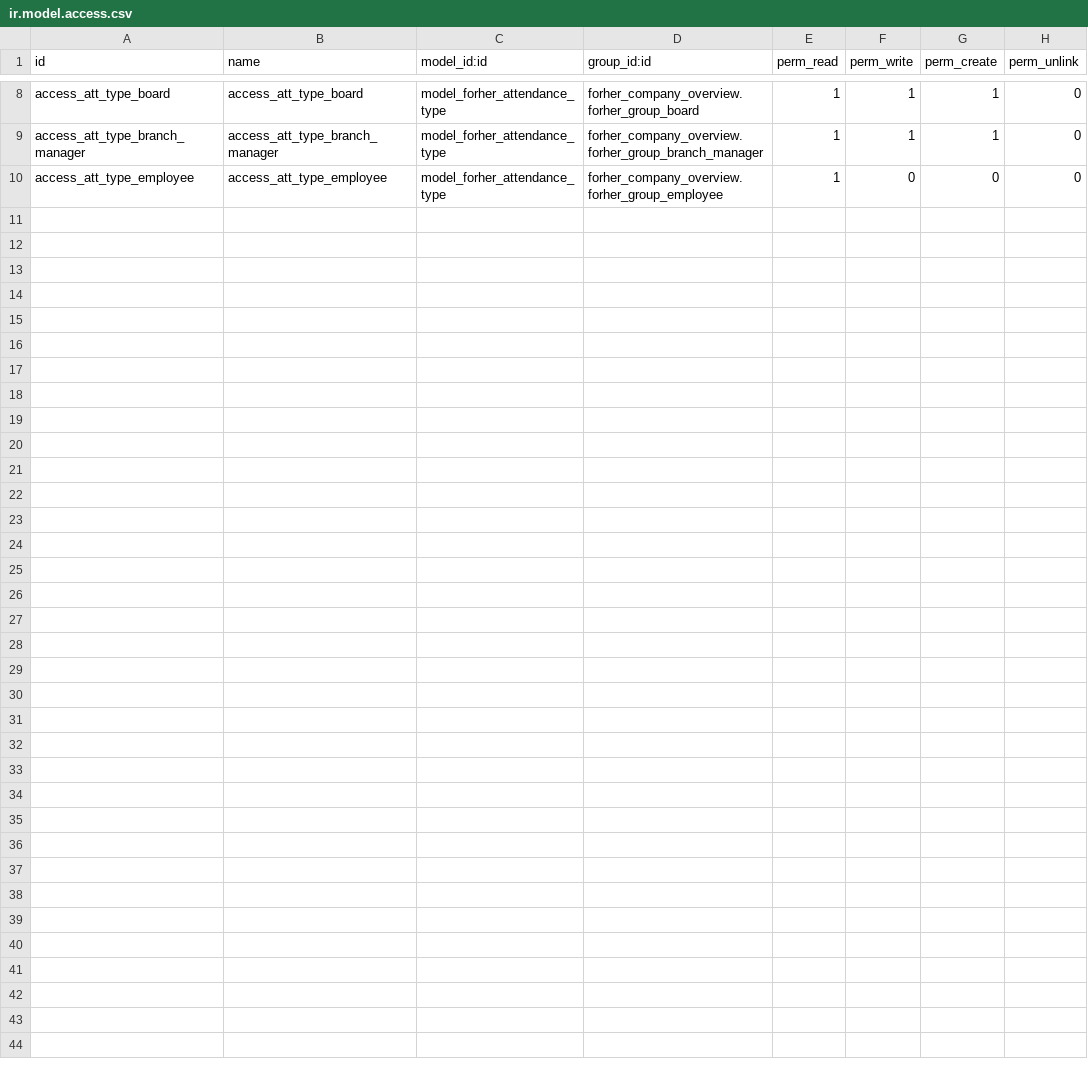
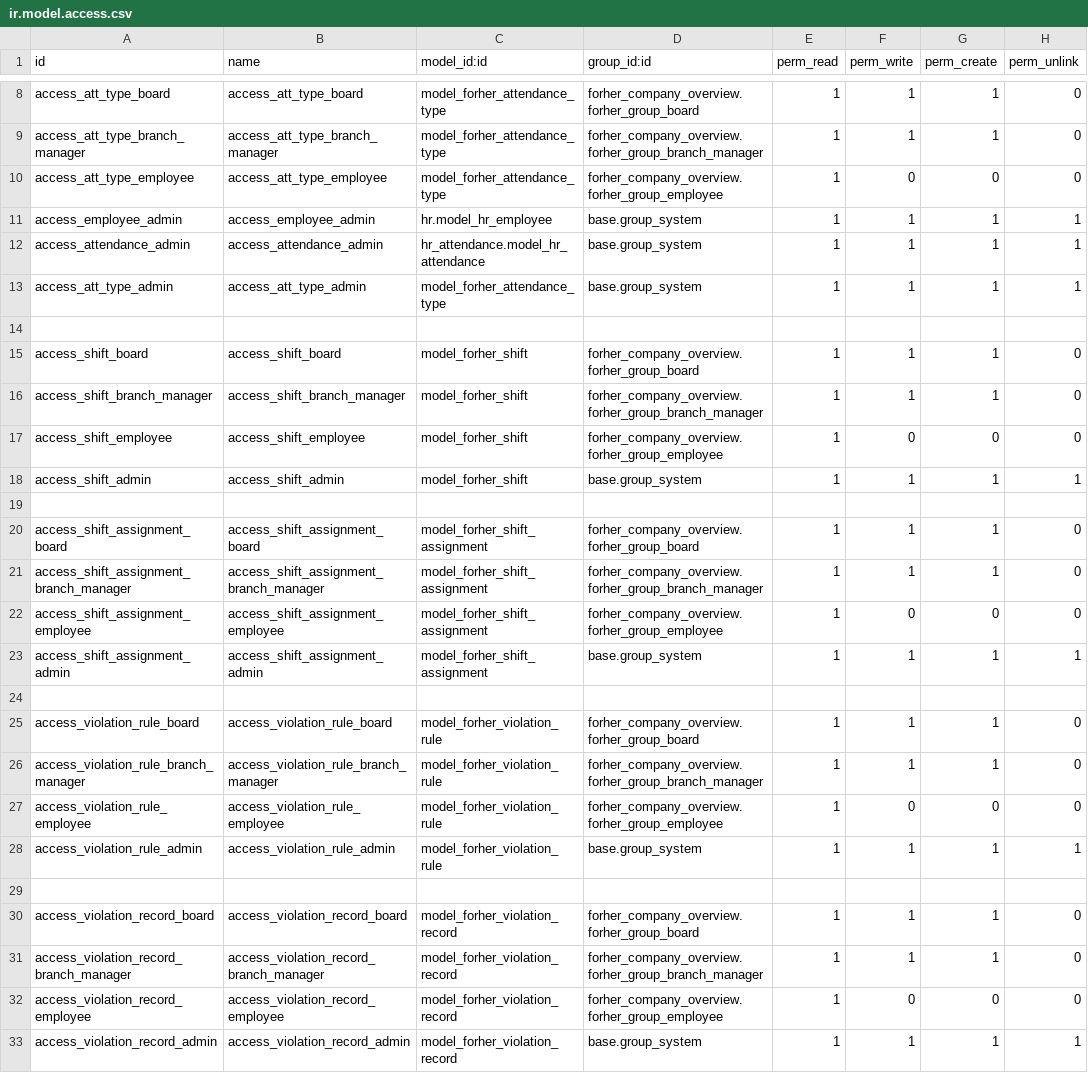
Before and after one commit to Hoang-m416/custorm, a CSV file: forher_attendance/security/ir.model.access.csv, drawn as a sheet; only a part is shown, gaps mark what is left out; the diff names each change by its address in the sheet, - before the commit and + after, or states it on an @@ line.

```diff
--- a/forher_attendance/security/ir.model.access.csv
+++ b/forher_attendance/security/ir.model.access.csv
+row 11: access_employee_admin | access_employee_admin | hr.model_hr_employee | base.group_system | 1 | 1 | 1 | 1
+row 12: access_attendance_admin | access_attendance_admin | hr_attendance.model_hr_attendance | base.group_system | 1 | 1 | 1 | 1
+row 13: access_att_type_admin | access_att_type_admin | model_forher_attendance_type | base.group_system | 1 | 1 | 1 | 1
+row 14: (empty)
+row 15: access_shift_board | access_shift_board | model_forher_shift | forher_company_overview.forher_group_board | 1 | 1 | 1 | 0
+row 16: access_shift_branch_manager | access_shift_branch_manager | model_forher_shift | forher_company_overview.forher_group_branch_manager | 1 | 1 | 1 | 0
+row 17: access_shift_employee | access_shift_employee | model_forher_shift | forher_company_overview.forher_group_employee | 1 | 0 | 0 | 0
+row 18: access_shift_admin | access_shift_admin | model_forher_shift | base.group_system | 1 | 1 | 1 | 1
+row 19: (empty)
+row 20: access_shift_assignment_board | access_shift_assignment_board | model_forher_shift_assignment | forher_company_overview.forher_group_board | 1 | 1 | 1 | 0
+row 21: access_shift_assignment_branch_manager | access_shift_assignment_branch_manager | model_forher_shift_assignment | forher_company_overview.forher_group_branch_manager | 1 | 1 | 1 | 0
+row 22: access_shift_assignment_employee | access_shift_assignment_employee | model_forher_shift_assignment | forher_company_overview.forher_group_employee | 1 | 0 | 0 | 0
+row 23: access_shift_assignment_admin | access_shift_assignment_admin | model_forher_shift_assignment | base.group_system | 1 | 1 | 1 | 1
+row 24: (empty)
+row 25: access_violation_rule_board | access_violation_rule_board | model_forher_violation_rule | forher_company_overview.forher_group_board | 1 | 1 | 1 | 0
+row 26: access_violation_rule_branch_manager | access_violation_rule_branch_manager | model_forher_violation_rule | forher_company_overview.forher_group_branch_manager | 1 | 1 | 1 | 0
+row 27: access_violation_rule_employee | access_violation_rule_employee | model_forher_violation_rule | forher_company_overview.forher_group_employee | 1 | 0 | 0 | 0
+row 28: access_violation_rule_admin | access_violation_rule_admin | model_forher_violation_rule | base.group_system | 1 | 1 | 1 | 1
+row 29: (empty)
+row 30: access_violation_record_board | access_violation_record_board | model_forher_violation_record | forher_company_overview.forher_group_board | 1 | 1 | 1 | 0
+row 31: access_violation_record_branch_manager | access_violation_record_branch_manager | model_forher_violation_record | forher_company_overview.forher_group_branch_manager | 1 | 1 | 1 | 0
+row 32: access_violation_record_employee | access_violation_record_employee | model_forher_violation_record | forher_company_overview.forher_group_employee | 1 | 0 | 0 | 0
+row 33: access_violation_record_admin | access_violation_record_admin | model_forher_violation_record | base.group_system | 1 | 1 | 1 | 1
```
Also changed, not shown: 8 other files.
